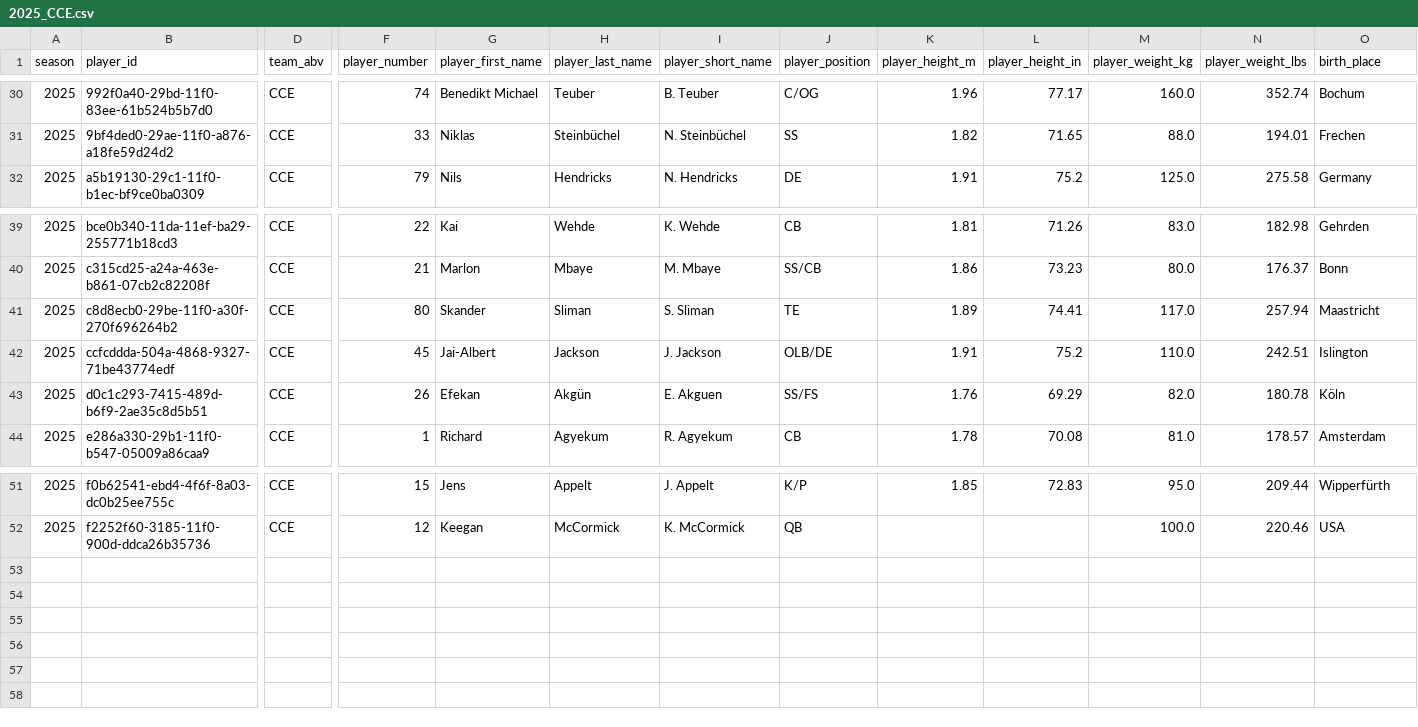
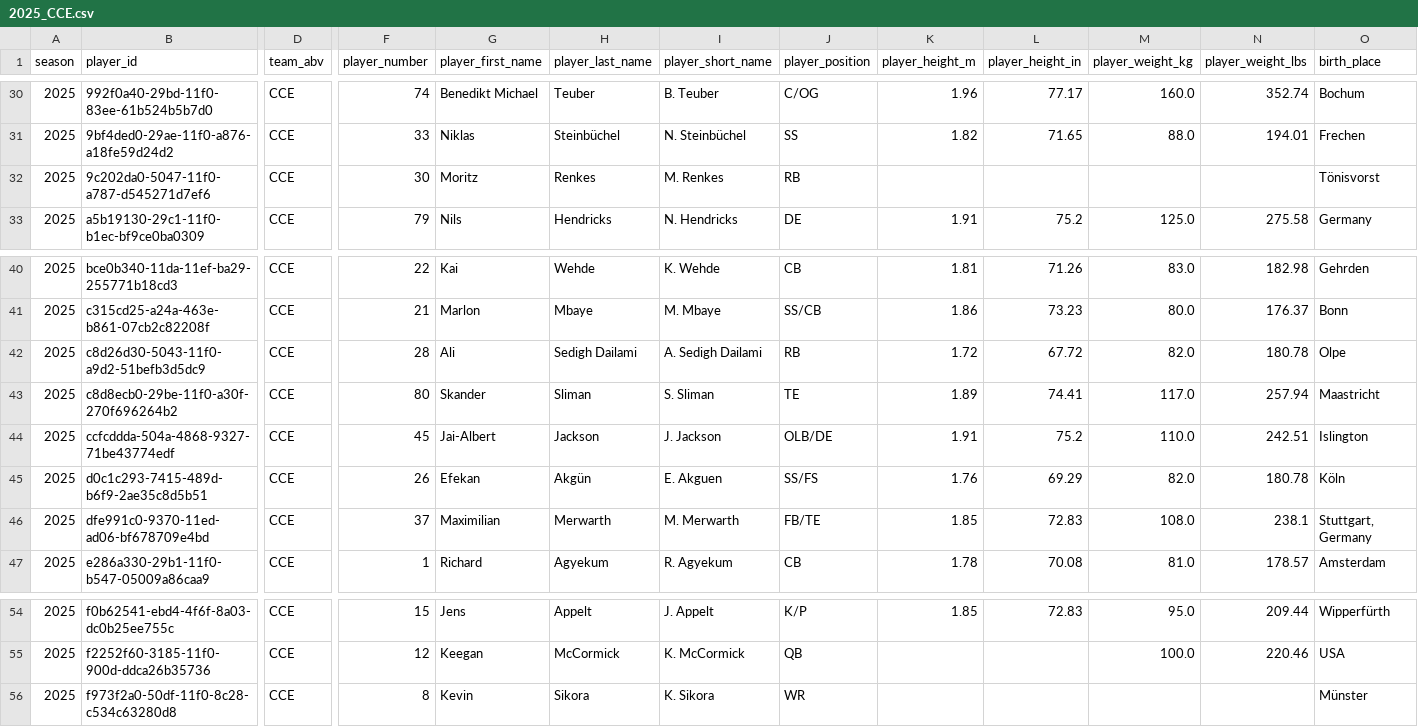
Before and after one commit to armstjc/european-league-of-football-data-repository, a CSV file: rosters/raw/2025_CCE.csv, drawn as a sheet; only a part is shown, gaps mark what is left out; rows hold the shown columns only; the diff names each change by its address in the sheet, - before the commit and + after, or states it on an @@ line.

```diff
--- a/rosters/raw/2025_CCE.csv
+++ b/rosters/raw/2025_CCE.csv
+row 32: 2025 | 9c202da0-5047-11f0-a787-d545271d7ef6 | CCE | 30 | Moritz | Renkes | M. Renkes | RB |  |  |  |  | Tönisvorst
+row 42: 2025 | c8d26d30-5043-11f0-a9d2-51befb3d5dc9 | CCE | 28 | Ali | Sedigh Dailami | A. Sedigh Dailami | RB | 1.72 | 67.72 | 82.0 | 180.78 | Olpe
+row 46: 2025 | dfe991c0-9370-11ed-ad06-bf678709e4bd | CCE | 37 | Maximilian | Merwarth | M. Merwarth | FB/TE | 1.85 | 72.83 | 108.0 | 238.1 | Stuttgart, Germany
+row 56: 2025 | f973f2a0-50df-11f0-8c28-c534c63280d8 | CCE | 8 | Kevin | Sikora | K. Sikora | WR |  |  |  |  | Münster
```
Also changed, not shown: game_stats/team/elf_team_stats.csv, rosters/2025_elf_rosters.csv, 29 other files.
